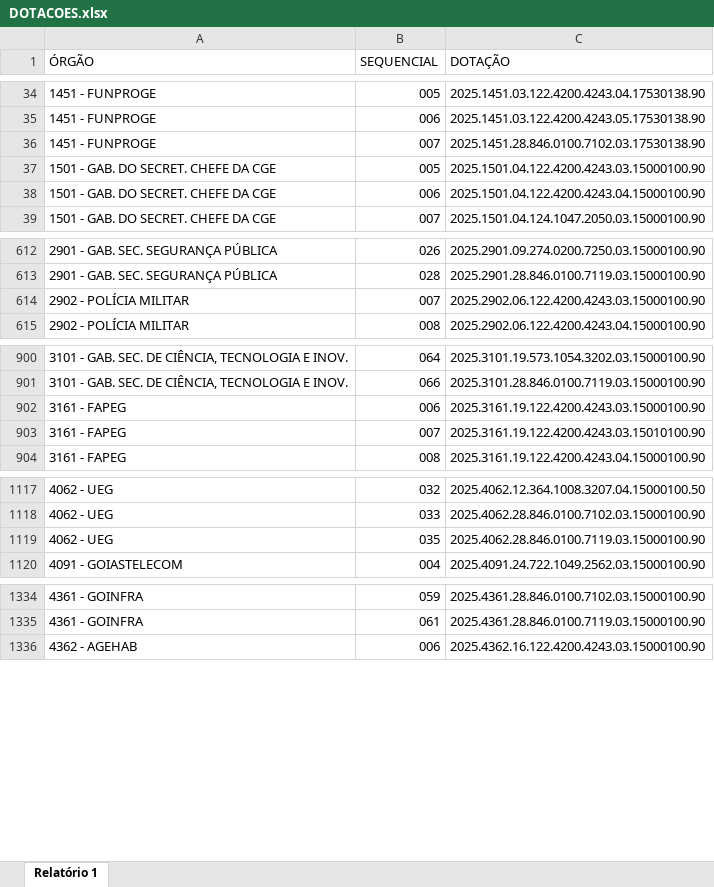
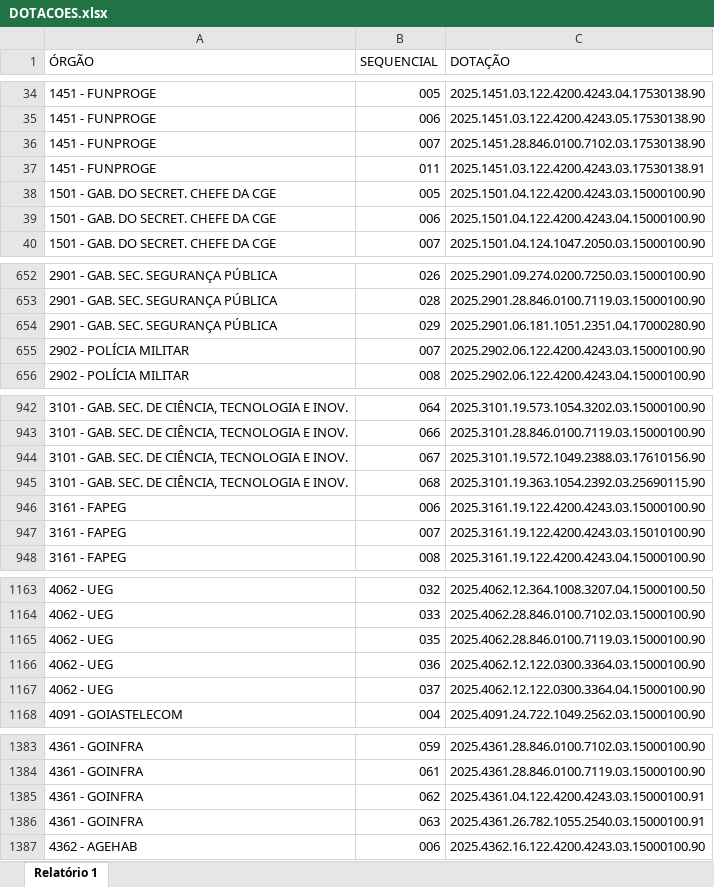
Before and after one commit to pivarnikph/projeto_dotacao, an Excel workbook: DOTACOES.xlsx, sheet Relatório 1, drawn as a sheet; only a part is shown, gaps mark what is left out; values as stored, in another font and other column widths than the file's, no cell formats; the diff covers the shown part only; the diff names each change by its address in the sheet, - before the commit and + after, or states it on an @@ line.

```diff
--- a/DOTACOES.xlsx (sheet Relatório 1)
+++ b/DOTACOES.xlsx (sheet Relatório 1)
+row 37: 1451 - FUNPROGE | 011 | 2025.1451.03.122.4200.4243.03.17530138.91
+row 654: 2901 - GAB. SEC. SEGURANÇA PÚBLICA | 029 | 2025.2901.06.181.1051.2351.04.17000280.90
+row 944: 3101 - GAB. SEC. DE CIÊNCIA, TECNOLOGIA E INOV. | 067 | 2025.3101.19.572.1049.2388.03.17610156.90
+row 945: 3101 - GAB. SEC. DE CIÊNCIA, TECNOLOGIA E INOV. | 068 | 2025.3101.19.363.1054.2392.03.25690115.90
+row 1166: 4062 - UEG | 036 | 2025.4062.12.122.0300.3364.03.15000100.90
+row 1167: 4062 - UEG | 037 | 2025.4062.12.122.0300.3364.04.15000100.90
+row 1385: 4361 - GOINFRA | 062 | 2025.4361.04.122.4200.4243.03.15000100.91
+row 1386: 4361 - GOINFRA | 063 | 2025.4361.26.782.1055.2540.03.15000100.91
```
Also changed, not shown: 43 added rows elsewhere in this sheet, cell formats, 1 other file.
